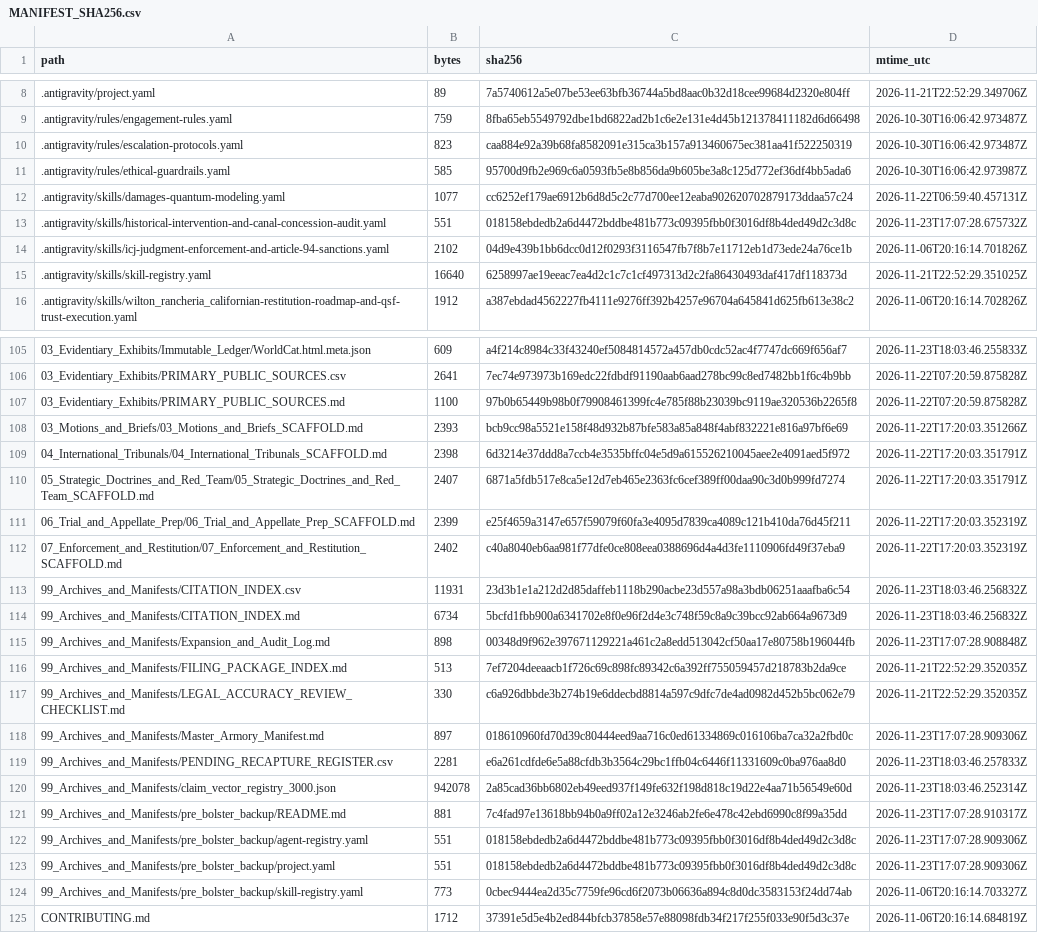
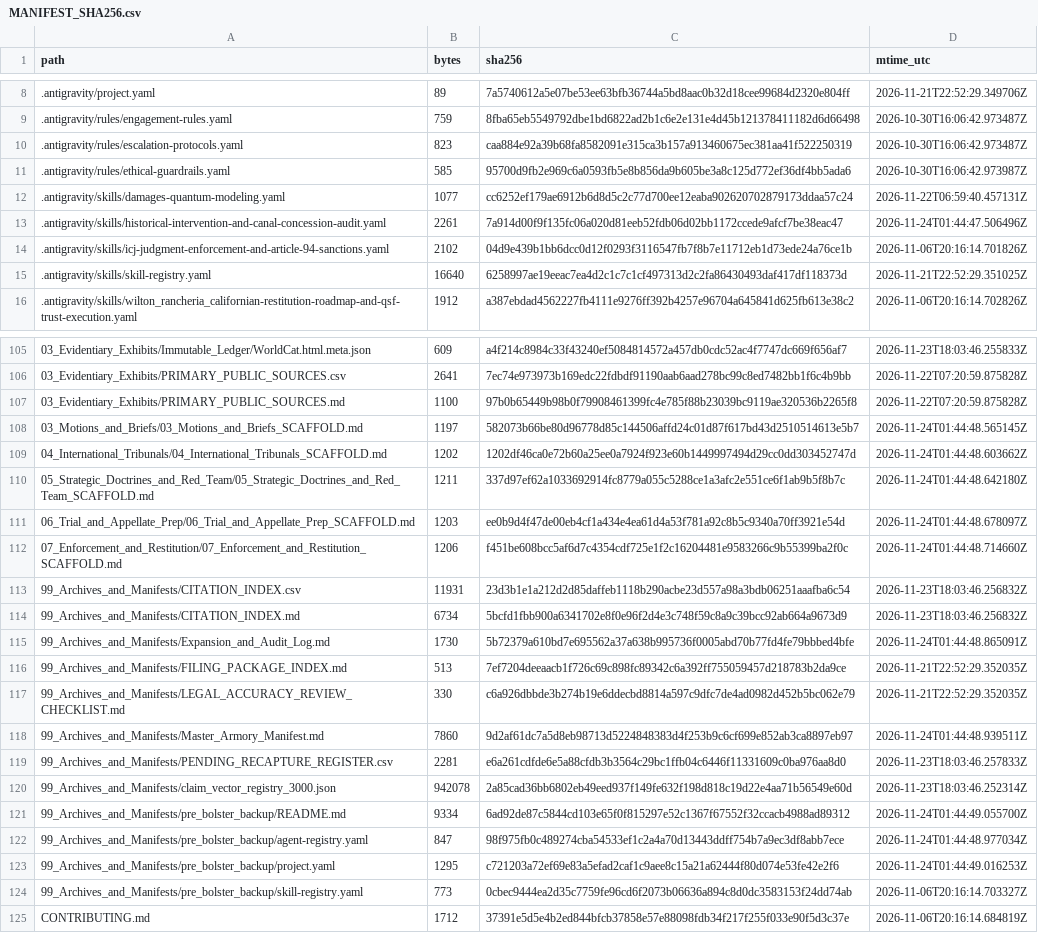
Before and after one commit to GlobalRestitutionAlliance/turtle-island-us-ca-wilton-rancheria-california-master-litigation, a CSV file: 99_Archives_and_Manifests/MANIFEST_SHA256.csv, drawn as a sheet; only a part is shown, gaps mark what is left out; the diff covers the shown part only.

Commit message:
REVERTED DUE TO UNPROMPTED MASS J3WFICATED DATA CORRUPTION BY COMPROMISED BIASED LLM/ARTIFICIAL INTELLIGENCE MODELS

```diff
--- a/99_Archives_and_Manifests/MANIFEST_SHA256.csv
+++ b/99_Archives_and_Manifests/MANIFEST_SHA256.csv
@@ -12,3 +12,3 @@ path,bytes,sha256,mtime_utc
 .antigravity/skills/damages-quantum-modeling.yaml,1077,cc6252ef179ae6912b6d8d5c2c77d700ee12eaba902620702879173ddaa57c24,2026-11-22T06:59:40.457131Z
-.antigravity/skills/historical-intervention-and-canal-concession-audit.yaml,551,018158ebdedb2a6d4472bddbe481b773c09395fbb0f3016df8b4ded49d2c3d8c,2026-11-23T17:07:28.675732Z
+.antigravity/skills/historical-intervention-and-canal-concession-audit.yaml,2261,7a914d00f9f135fc06a020d81eeb52fdb06d02bb1172ccede9afcf7be38eac47,2026-11-24T01:44:47.506496Z
 .antigravity/skills/icj-judgment-enforcement-and-article-94-sanctions.yaml,2102,04d9e439b1bb6dcc0d12f0293f3116547fb7f8b7e11712eb1d73ede24a76ce1b,2026-11-06T20:16:14.701826Z
@@ -107,18 +107,18 @@ path,bytes,sha256,mtime_utc
 03_Evidentiary_Exhibits/PRIMARY_PUBLIC_SOURCES.md,1100,97b0b65449b98b0f79908461399fc4e785f88b23039bc9119ae320536b2265f8,2026-11-22T07:20:59.875828Z
-03_Motions_and_Briefs/03_Motions_and_Briefs_SCAFFOLD.md,2393,bcb9cc98a5521e158f48d932b87bfe583a85a848f4abf832221e816a97bf6e69,2026-11-22T17:20:03.351266Z
-04_International_Tribunals/04_International_Tribunals_SCAFFOLD.md,2398,6d3214e37ddd8a7ccb4e3535bffc04e5d9a615526210045aee2e4091aed5f972,2026-11-22T17:20:03.351791Z
-05_Strategic_Doctrines_and_Red_Team/05_Strategic_Doctrines_and_Red_Team_SCAFFOLD.md,2407,6871a5fdb517e8ca5e12d7eb465e2363fc6cef389ff00daa90c3d0b999fd7274,2026-11-22T17:20:03.351791Z
-06_Trial_and_Appellate_Prep/06_Trial_and_Appellate_Prep_SCAFFOLD.md,2399,e25f4659a3147e657f59079f60fa3e4095d7839ca4089c121b410da76d45f211,2026-11-22T17:20:03.352319Z
-07_Enforcement_and_Restitution/07_Enforcement_and_Restitution_SCAFFOLD.md,2402,c40a8040eb6aa981f77dfe0ce808eea0388696d4a4d3fe1110906fd49f37eba9,2026-11-22T17:20:03.352319Z
+03_Motions_and_Briefs/03_Motions_and_Briefs_SCAFFOLD.md,1197,582073b66be80d96778d85c144506affd24c01d87f617bd43d2510514613e5b7,2026-11-24T01:44:48.565145Z
+04_International_Tribunals/04_International_Tribunals_SCAFFOLD.md,1202,1202df46ca0e72b60a25ee0a7924f923e60b1449997494d29cc0dd303452747d,2026-11-24T01:44:48.603662Z
+05_Strategic_Doctrines_and_Red_Team/05_Strategic_Doctrines_and_Red_Team_SCAFFOLD.md,1211,337d97ef62a1033692914fc8779a055c5288ce1a3afc2e551ce6f1ab9b5f8b7c,2026-11-24T01:44:48.642180Z
+06_Trial_and_Appellate_Prep/06_Trial_and_Appellate_Prep_SCAFFOLD.md,1203,ee0b9d4f47de00eb4cf1a434e4ea61d4a53f781a92c8b5c9340a70ff3921e54d,2026-11-24T01:44:48.678097Z
+07_Enforcement_and_Restitution/07_Enforcement_and_Restitution_SCAFFOLD.md,1206,f451be608bcc5af6d7c4354cdf725e1f2c16204481e9583266c9b55399ba2f0c,2026-11-24T01:44:48.714660Z
 99_Archives_and_Manifests/CITATION_INDEX.csv,11931,23d3b1e1a212d2d85daffeb1118b290acbe23d557a98a3bdb06251aaafba6c54,2026-11-23T18:03:46.256832Z
 99_Archives_and_Manifests/CITATION_INDEX.md,6734,5bcfd1fbb900a6341702e8f0e96f2d4e3c748f59c8a9c39bcc92ab664a9673d9,2026-11-23T18:03:46.256832Z
-99_Archives_and_Manifests/Expansion_and_Audit_Log.md,898,00348d9f962e397671129221a461c2a8edd513042cf50aa17e80758b196044fb,2026-11-23T17:07:28.908848Z
+99_Archives_and_Manifests/Expansion_and_Audit_Log.md,1730,5b72379a610bd7e695562a37a638b995736f0005abd70b77fd4fe79bbbed4bfe,2026-11-24T01:44:48.865091Z
 99_Archives_and_Manifests/FILING_PACKAGE_INDEX.md,513,7ef7204deeaacb1f726c69c898fc89342c6a392ff755059457d218783b2da9ce,2026-11-21T22:52:29.352035Z
 99_Archives_and_Manifests/LEGAL_ACCURACY_REVIEW_CHECKLIST.md,330,c6a926dbbde3b274b19e6ddecbd8814a597c9dfc7de4ad0982d452b5bc062e79,2026-11-21T22:52:29.352035Z
-99_Archives_and_Manifests/Master_Armory_Manifest.md,897,018610960fd70d39c80444eed9aa716c0ed61334869c016106ba7ca32a2fbd0c,2026-11-23T17:07:28.909306Z
+99_Archives_and_Manifests/Master_Armory_Manifest.md,7860,9d2af61dc7a5d8eb98713d5224848383d4f253b9c6cf699e852ab3ca8897eb97,2026-11-24T01:44:48.939511Z
 99_Archives_and_Manifests/PENDING_RECAPTURE_REGISTER.csv,2281,e6a261cdfde6e5a88cfdb3b3564c29bc1ffb04c6446f11331609c0ba976aa8d0,2026-11-23T18:03:46.257833Z
 99_Archives_and_Manifests/claim_vector_registry_3000.json,942078,2a85cad36bb6802eb49eed937f149fe632f198d818c19d22e4aa71b56549e60d,2026-11-23T18:03:46.252314Z
-99_Archives_and_Manifests/pre_bolster_backup/README.md,881,7c4fad97e13618bb94b0a9ff02a12e3246ab2fe6e478c42ebd6990c8f99a35dd,2026-11-23T17:07:28.910317Z
-99_Archives_and_Manifests/pre_bolster_backup/agent-registry.yaml,551,018158ebdedb2a6d4472bddbe481b773c09395fbb0f3016df8b4ded49d2c3d8c,2026-11-23T17:07:28.909306Z
-99_Archives_and_Manifests/pre_bolster_backup/project.yaml,551,018158ebdedb2a6d4472bddbe481b773c09395fbb0f3016df8b4ded49d2c3d8c,2026-11-23T17:07:28.909306Z
+99_Archives_and_Manifests/pre_bolster_backup/README.md,9334,6ad92de87c5844cd103e65f0f815297e52c1367f67552f32ccacb4988ad89312,2026-11-24T01:44:49.055700Z
+99_Archives_and_Manifests/pre_bolster_backup/agent-registry.yaml,847,98f975fb0c489274cba54533ef1c2a4a70d13443ddff754b7a9ec3df8abb7ece,2026-11-24T01:44:48.977034Z
+99_Archives_and_Manifests/pre_bolster_backup/project.yaml,1295,c721203a72ef69e83a5efad2caf1c9aee8c15a21a62444f80d074e53fe42e2f6,2026-11-24T01:44:49.016253Z
 99_Archives_and_Manifests/pre_bolster_backup/skill-registry.yaml,773,0cbec9444ea2d35c7759fe96cd6f2073b06636a894c8d0dc3583153f24dd74ab,2026-11-06T20:16:14.703327Z
```
Also changed, not shown: 77 edited cells elsewhere in this file, 37 other files.
